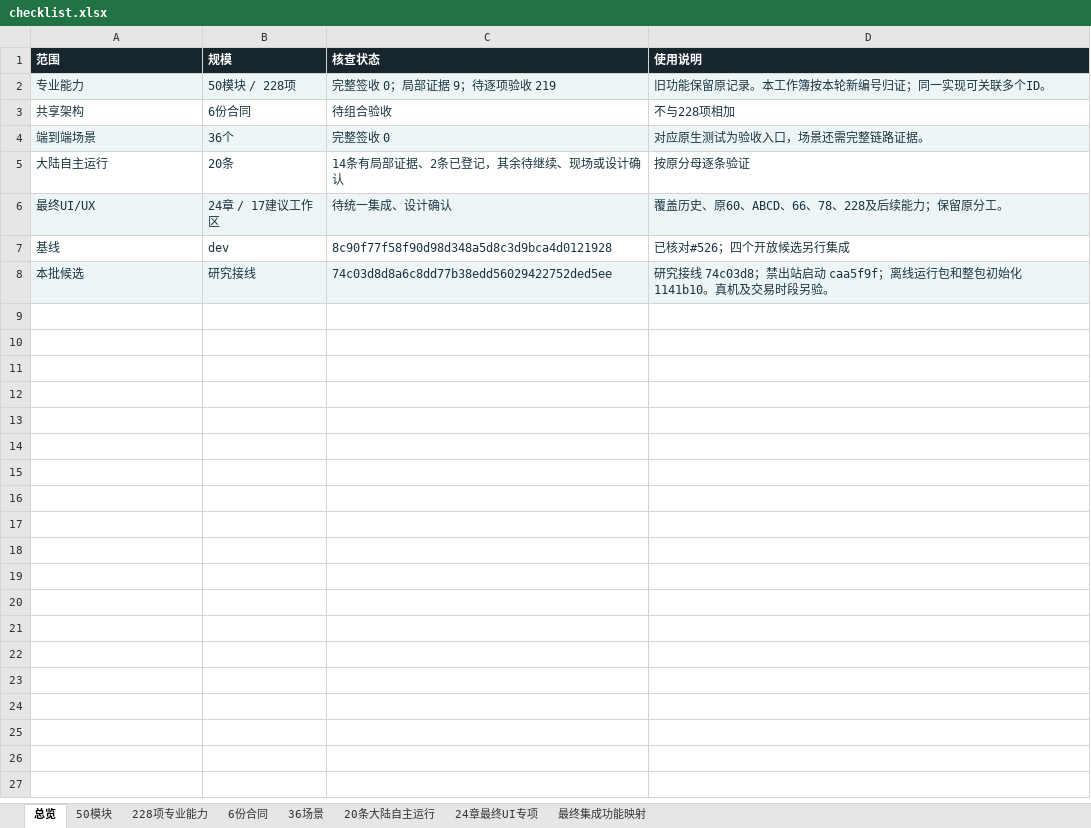
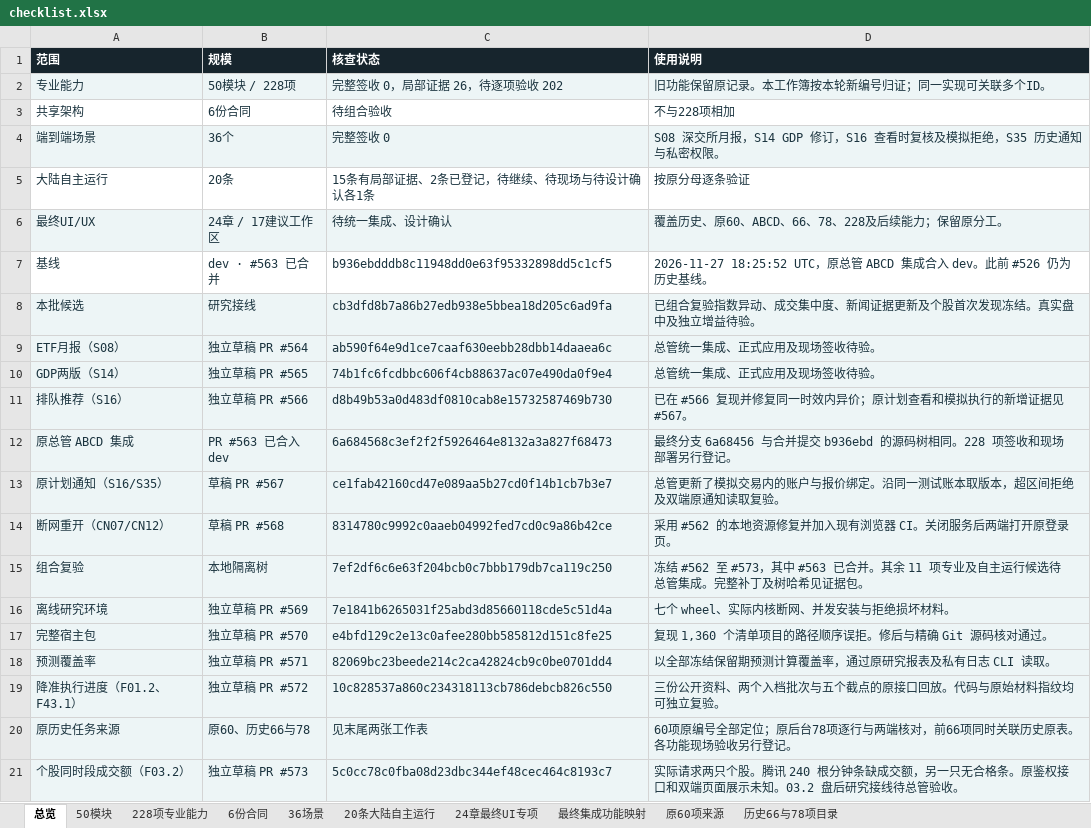
Before and after one commit to solviq87-cpu/v6-stock-system, an Excel workbook: docs/fayo-professional/deliverables/checklist.xlsx, sheet 总览, drawn as a sheet; values as stored, in another font and other column widths than the file's, no borders; the diff names each change by its address in the sheet, - before the commit and + after, or states it on an @@ line.

```diff
--- a/docs/fayo-professional/deliverables/checklist.xlsx (sheet 总览)
+++ b/docs/fayo-professional/deliverables/checklist.xlsx (sheet 总览)
+sheet tab: 原60项来源
+sheet tab: 历史66与78项目录
-C2 (核查状态): 完整签收 0；局部证据 9；待逐项验收 219
+C2 (核查状态): 完整签收 0，局部证据 26，待逐项验收 202
-D4 (使用说明): 对应原生测试为验收入口，场景还需完整链路证据。
+D4 (使用说明): S08 深交所月报，S14 GDP 修订，S16 查看时复核及模拟拒绝，S35 历史通知与私密权限。
-C5 (核查状态): 14条有局部证据、2条已登记，其余待继续、现场或设计确认
+C5 (核查状态): 15条有局部证据、2条已登记，待继续、待现场与待设计确认各1条
-B7 (规模): dev
+B7 (规模): dev · #563 已合并
-C7 (核查状态): 8c90f77f58f90d98d348a5d8c3d9bca4d0121928
+C7 (核查状态): b936ebdddb8c11948dd0e63f95332898dd5c1cf5
-D7 (使用说明): 已核对#526；四个开放候选另行集成
+D7 (使用说明): 2026-11-27 18:25:52 UTC，原总管 ABCD 集成合入 dev。此前 #526 仍为历史基线。
-C8 (核查状态): 74c03d8d8a6c8dd77b38edd56029422752ded5ee
+C8 (核查状态): cb3dfd8b7a86b27edb938e5bbea18d205c6ad9fa
-D8 (使用说明): 研究接线 74c03d8；禁出站启动 caa5f9f；离线运行包和整包初始化 1141b10。真机及交易时段另验。
+D8 (使用说明): 已组合复验指数异动、成交集中度、新闻证据更新及个股首次发现冻结。真实盘中及独立增益待验。
+row 9: ETF月报（S08） | 独立草稿 PR #564 | ab590f64e9d1ce7caaf630eebb28dbb14daaea6c | 总管统一集成、正式应用及现场签收待验。
+row 10: GDP两版（S14） | 独立草稿 PR #565 | 74b1fc6fcdbbc606f4cb88637ac07e490da0f9e4 | 总管统一集成、正式应用及现场签收待验。
+row 11: 排队推荐（S16） | 独立草稿 PR #566 | d8b49b53a0d483df0810cab8e15732587469b730 | 已在 #566 复现并修复同一时效内异价；原计划查看和模拟执行的新增证据见 #567。
+row 12: 原总管 ABCD 集成 | PR #563 已合入 dev | 6a684568c3ef2f2f5926464e8132a3a827f68473 | 最终分支 6a68456 与合并提交 b936ebd 的源码树相同。228 项签收和现场部署另行登记。
+row 13: 原计划通知（S16/S35） | 草稿 PR #567 | ce1fab42160cd47e089aa5b27cd0f14b1cb7b3e7 | 总管更新了模拟交易内的账户与报价绑定。沿同一测试账本取版本，超区间拒绝及双端原通知读取复验。
+row 14: 断网重开（CN07/CN12） | 草稿 PR #568 | 8314780c9992c0aaeb04992fed7cd0c9a86b42ce | 采用 #562 的本地资源修复并加入现有浏览器 CI。关闭服务后两端打开原登录页。
+row 15: 组合复验 | 本地隔离树 | 7ef2df6c6e63f204bcb0c7bbb179db7ca119c250 | 冻结 #562 至 #573，其中 #563 已合并。其余 11 项专业及自主运行候选待总管集成。完整补丁及树哈希见证据包。
+row 16: 离线研究环境 | 独立草稿 PR #569 | 7e1841b6265031f25abd3d85660118cde5c51d4a | 七个 wheel、实际内核断网、并发安装与拒绝损坏材料。
+row 17: 完整宿主包 | 独立草稿 PR #570 | e4bfd129c2e13c0afee280bb585812d151c8fe25 | 复现 1,360 个清单项目的路径顺序误拒。修后与精确 Git 源码核对通过。
+row 18: 预测覆盖率 | 独立草稿 PR #571 | 82069bc23beede214c2ca42824cb9c0be0701dd4 | 以全部冻结保留期预测计算覆盖率，通过原研究报表及私有日志 CLI 读取。
+row 19: 降准执行进度（F01.2、F43.1） | 独立草稿 PR #572 | 10c828537a860c234318113cb786debcb826c550 | 三份公开资料、两个入档批次与五个截点的原接口回放。代码与原始材料指纹均可独立复验。
+row 20: 原历史任务来源 | 原60、历史66与78 | 见末尾两张工作表 | 60项原编号全部定位；原后台78项逐行与两端核对，前66项同时关联历史原表。各功能现场验收另行登记。
+row 21: 个股同时段成交额（F03.2） | 独立草稿 PR #573 | 5c0cc78c0fba08d23dbc344ef48cec464c8193c7 | 实际请求两只个股。腾讯 240 根分钟条缺成交额，另一只无合格条。原鉴权接口和双端页面展示未知。03.2 盘后研究接线待总管验收。
```
Also changed, not shown: sheet 最终集成功能映射, sheet 228项专业能力, sheet 50模块, sheet 36场景, sheet 20条大陆自主运行, sheet 6份合同, 5 other files.
